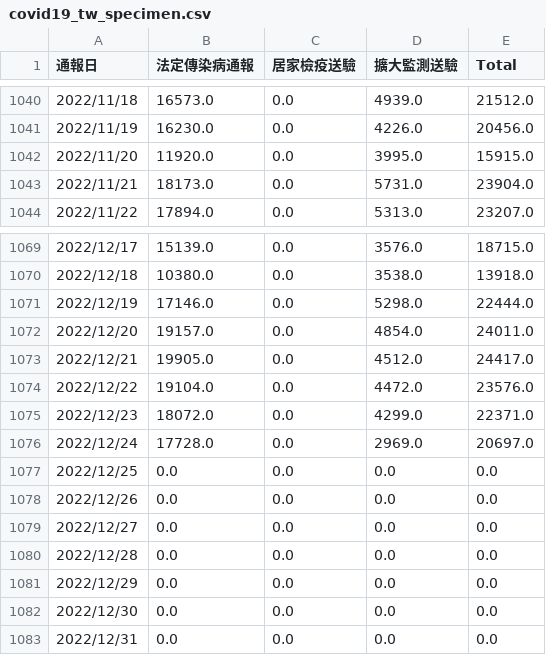
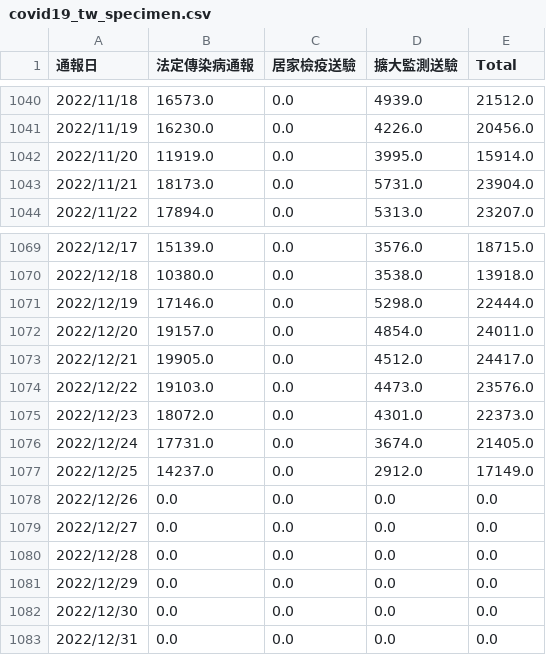
Before and after one commit to kiang/od.cdc.gov.tw, a CSV file: raw/od/covid19_tw_specimen.csv, drawn as a sheet; only a part is shown, gaps mark what is left out.

```diff
--- a/raw/od/covid19_tw_specimen.csv
+++ b/raw/od/covid19_tw_specimen.csv
@@ -1041,3 +1041,3 @@
 2022/11/19,16230.0,0.0,4226.0,20456.0
-2022/11/20,11920.0,0.0,3995.0,15915.0
+2022/11/20,11919.0,0.0,3995.0,15914.0
 2022/11/21,18173.0,0.0,5731.0,23904.0
@@ -1073,6 +1073,6 @@
 2022/12/21,19905.0,0.0,4512.0,24417.0
-2022/12/22,19104.0,0.0,4472.0,23576.0
-2022/12/23,18072.0,0.0,4299.0,22371.0
-2022/12/24,17728.0,0.0,2969.0,20697.0
-2022/12/25,0.0,0.0,0.0,0.0
+2022/12/22,19103.0,0.0,4473.0,23576.0
+2022/12/23,18072.0,0.0,4301.0,22373.0
+2022/12/24,17731.0,0.0,3674.0,21405.0
+2022/12/25,14237.0,0.0,2912.0,17149.0
 2022/12/26,0.0,0.0,0.0,0.0
```
Also changed, not shown: 3 other files.
